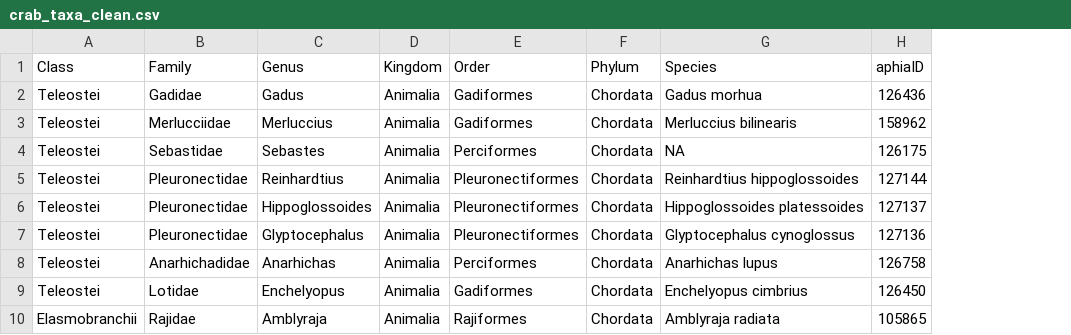
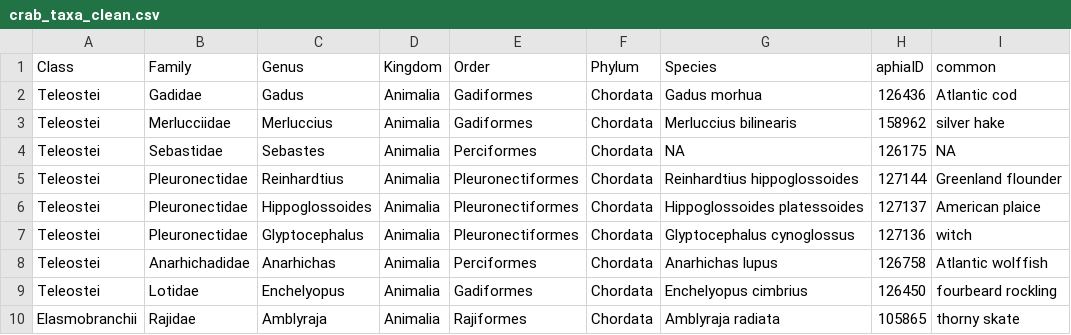
Before and after one commit to dfo-mar-mpas/stannsbank_mpa, a CSV file: output/crab_taxa_clean.csv, drawn as a sheet; only a part is shown; the diff names each change by its address in the sheet, - before the commit and + after, or states it on an @@ line.

Commit message:
updated to search for common names

```diff
--- a/output/crab_taxa_clean.csv
+++ b/output/crab_taxa_clean.csv
+column I (common), rows 2-10: Atlantic cod | silver hake | NA | Greenland flounder | American plaice | witch | Atlantic wolffish | fourbeard rockling | thorny skate
```
Also changed, not shown: 1 other file.
